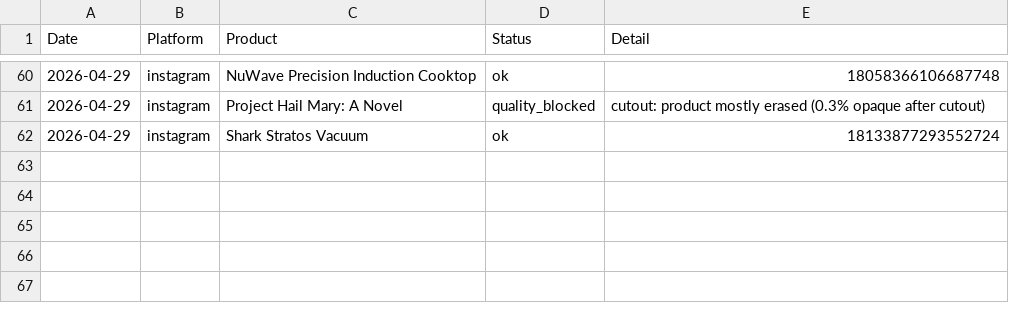
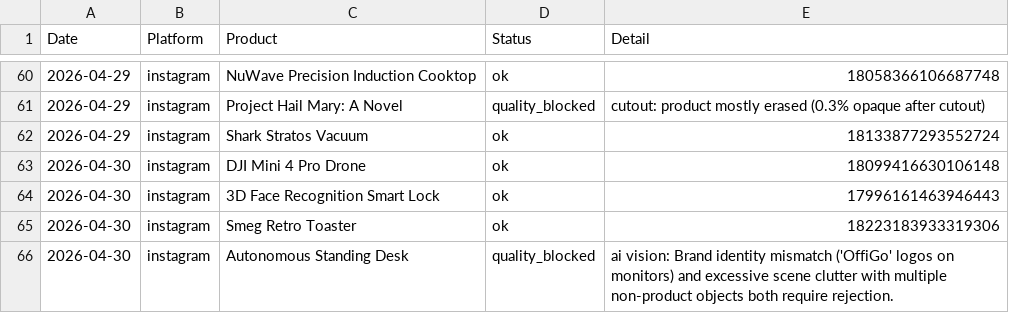
Before and after one commit to hotproductsdot-com/hotproductsdot-v2, a CSV file: marketing-campaigns/post_log.csv, drawn as a sheet; only a part is shown, gaps mark what is left out; the diff names each change by its address in the sheet, - before the commit and + after, or states it on an @@ line.

```diff
--- a/marketing-campaigns/post_log.csv
+++ b/marketing-campaigns/post_log.csv
+row 63: 2026-04-30 | instagram | DJI Mini 4 Pro Drone | ok | 18099416630106148
+row 64: 2026-04-30 | instagram | 3D Face Recognition Smart Lock | ok | 17996161463946443
+row 65: 2026-04-30 | instagram | Smeg Retro Toaster | ok | 18223183933319306
+row 66: 2026-04-30 | instagram | Autonomous Standing Desk | quality_blocked | ai vision: Brand identity mismatch ('OffiGo' logos on monitors) and excessive scene clutter with multiple non-product objects both require rejection.
```
